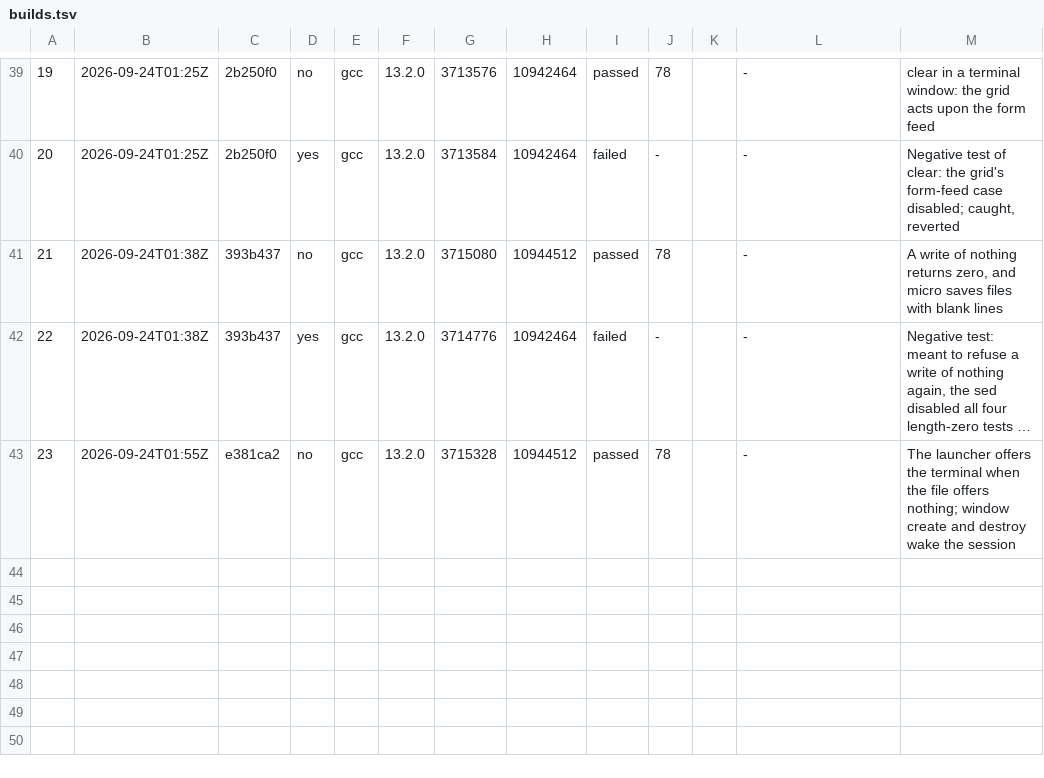
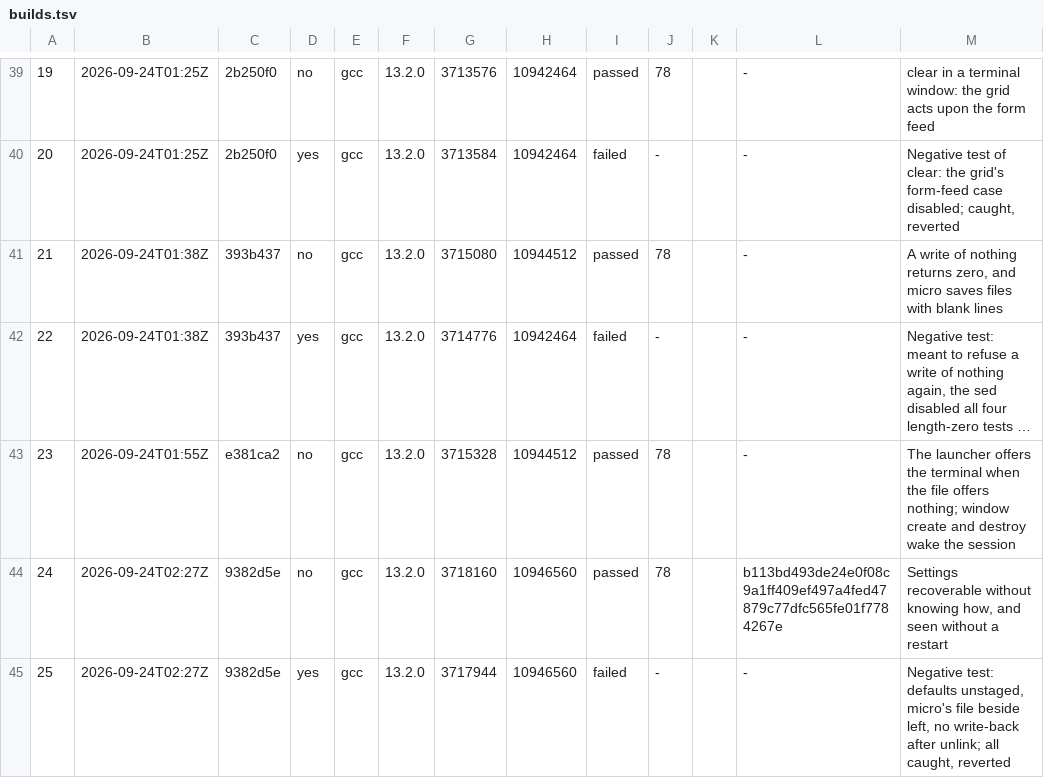
Before and after one commit to goofgeffer/OxysOS, a TSV file: docs/project/builds.tsv, drawn as a sheet; only a part is shown, gaps mark what is left out; long unchanged cells end in …; the diff names each change by its address in the sheet, - before the commit and + after, or states it on an @@ line.

```diff
--- a/docs/project/builds.tsv
+++ b/docs/project/builds.tsv
+row 44: 24 | 2026-09-24T02:27Z | 9382d5e | no | gcc | 13.2.0 | 3718160 | 10946560 | passed | 78 |  | b113bd493de24e0f08c9a1ff409ef497a4fed47879c77dfc565fe01f7784267e | Settings recoverable without knowing how, and seen without a restart
+row 45: 25 | 2026-09-24T02:27Z | 9382d5e | yes | gcc | 13.2.0 | 3717944 | 10946560 | failed | - |  | - | Negative test: defaults unstaged, micro's file beside left, no write-back after unlink; all caught, reverted
```
Also changed, not shown: 2 other files.
